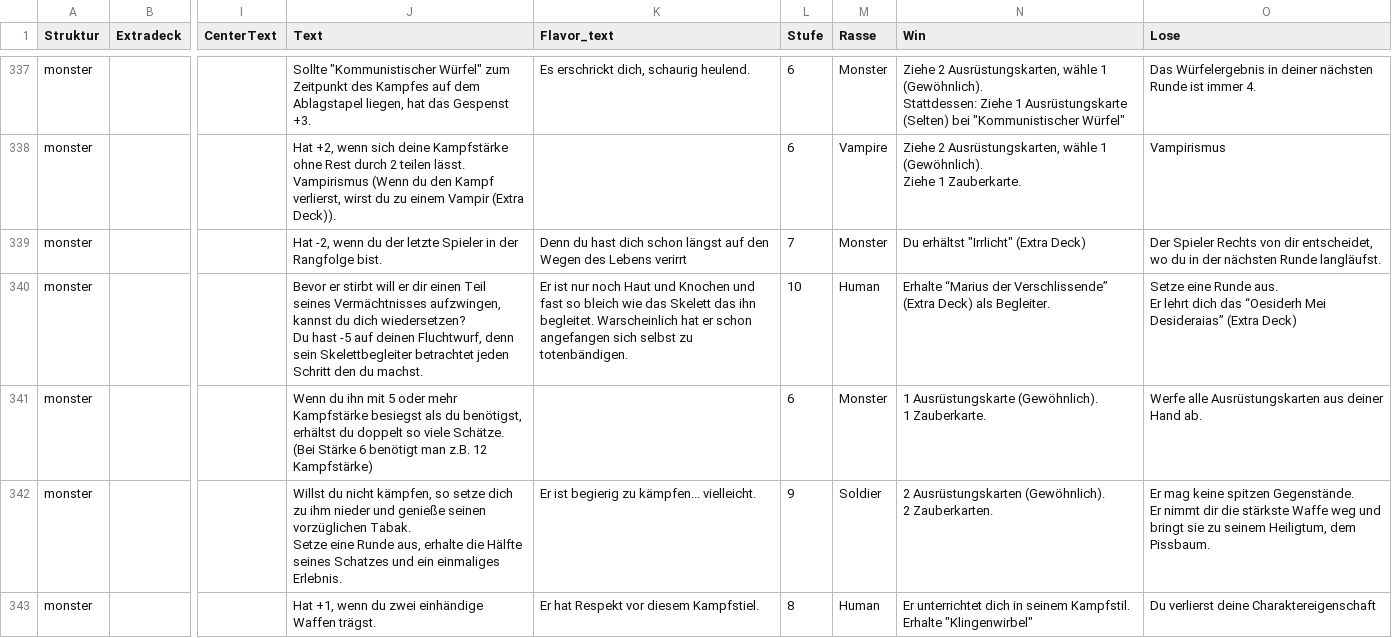
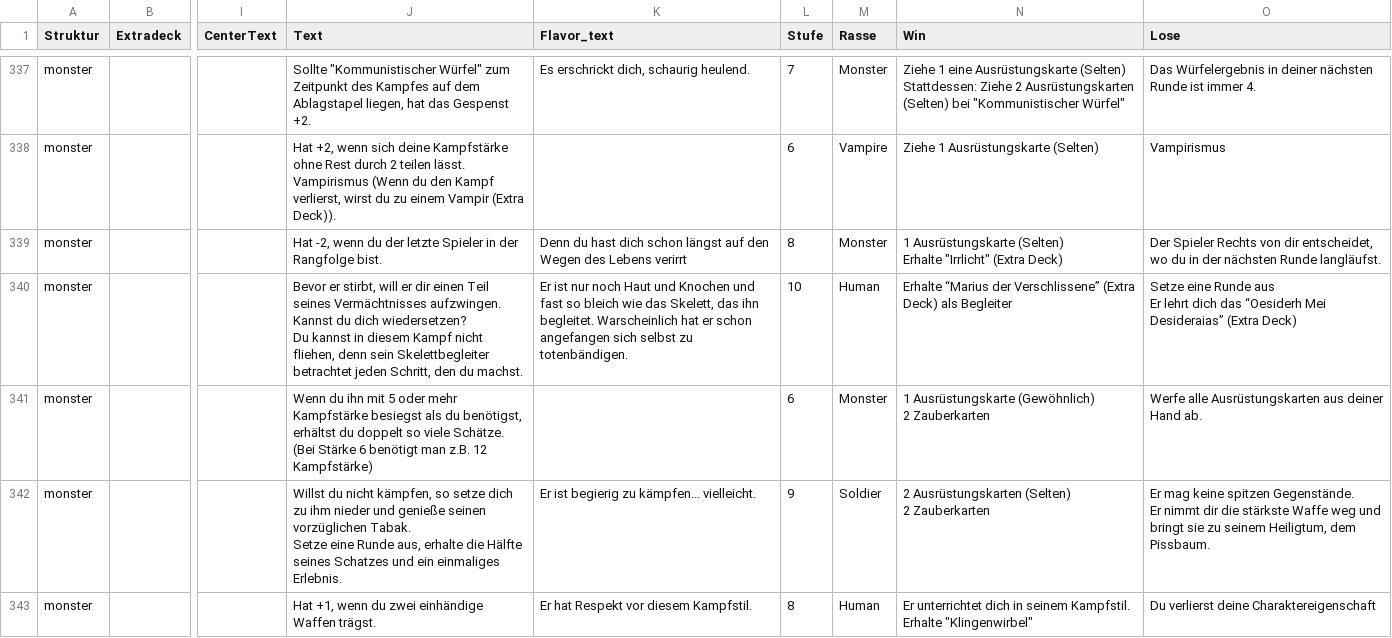
Before and after one commit to TimKroeger13/Project_Goettergaemmerung, a CSV file: Goetterdaemmerung.Unittests/Resources/Götterdämmerung-Karten.csv, drawn as a sheet; only a part is shown, gaps mark what is left out; ↵ is a line break in a cell; the diff covers the shown part only; the diff names each change by its address in the sheet, - before the commit and + after, or states it on an @@ line.

```diff
--- a/Goetterdaemmerung.Unittests/Resources/Götterdämmerung-Karten.csv
+++ b/Goetterdaemmerung.Unittests/Resources/Götterdämmerung-Karten.csv
-J337 (Text): …das Gespenst +3.
+J337 (Text): …das Gespenst +2.
-L337 (Stufe): 6
+L337 (Stufe): 7
-N337 (Win): Ziehe 2 Ausrüstungskarten, wähle 1 (Gewöhnlich). ↵ Stattdessen: Ziehe 1 Ausrüstungskarte (Selten) bei…
+N337 (Win): Ziehe 1 eine Ausrüstungskarte (Selten) ↵ Stattdessen: Ziehe 2 Ausrüstungskarten (Selten) bei…
-N338 (Win): Ziehe 2 Ausrüstungskarten, wähle 1 (Gewöhnlich). ↵ Ziehe 1 Zauberkarte.
+N338 (Win): Ziehe 1 Ausrüstungskarte (Selten)
-L339 (Stufe): 7
+L339 (Stufe): 8
-N339 (Win): Du erhältst "Irrlicht" (Extra…
+N339 (Win): 1 Ausrüstungskarte (Selten) ↵ Erhalte "Irrlicht" (Extra…
-J340 (Text): Bevor er stirbt will er dir einen Teil seines Vermächtnisses aufzwingen, kannst du dich wiedersetzen? ↵ Du hast -5 auf deinen Fluchtwurf, denn sein Skelettbegleiter betrachtet jeden Schritt den du…
+J340 (Text): Bevor er stirbt, will er dir einen Teil seines Vermächtnisses aufzwingen. Kannst du dich wiedersetzen? ↵ Du kannst in diesem Kampf nicht fliehen, denn sein Skelettbegleiter betrachtet jeden Schritt, den du…
-K340 (Flavor_text): …wie das Skelett das ihn…
+K340 (Flavor_text): …wie das Skelett, das ihn…
-N340 (Win): …“Marius der Verschlissende” (Extra Deck) als Begleiter.
+N340 (Win): …“Marius der Verschlissene” (Extra Deck) als Begleiter
-O340 (Lose): …eine Runde aus. ↵ Er lehrt…
+O340 (Lose): …eine Runde aus ↵ Er lehrt…
-N341 (Win): 1 Ausrüstungskarte (Gewöhnlich). ↵ 1 Zauberkarte.
+N341 (Win): 1 Ausrüstungskarte (Gewöhnlich) ↵ 2 Zauberkarten
-N342 (Win): 2 Ausrüstungskarten (Gewöhnlich). ↵ 2 Zauberkarten.
+N342 (Win): 2 Ausrüstungskarten (Selten) ↵ 2 Zauberkarten
-K343 (Flavor_text): Er hat Respekt vor diesem Kampfstiel.
+K343 (Flavor_text): Er hat Respekt vor diesem Kampfstil.
```
Also changed, not shown: 117 edited cells elsewhere in this file, Götterdämmerung-Karten.csv, 5 other files.
